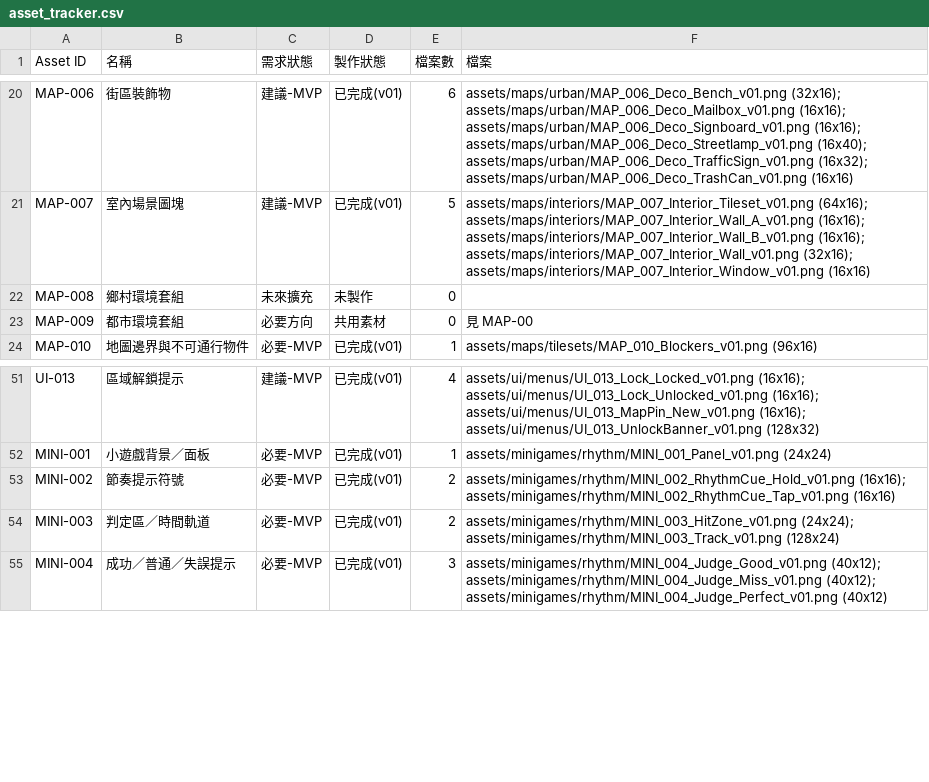
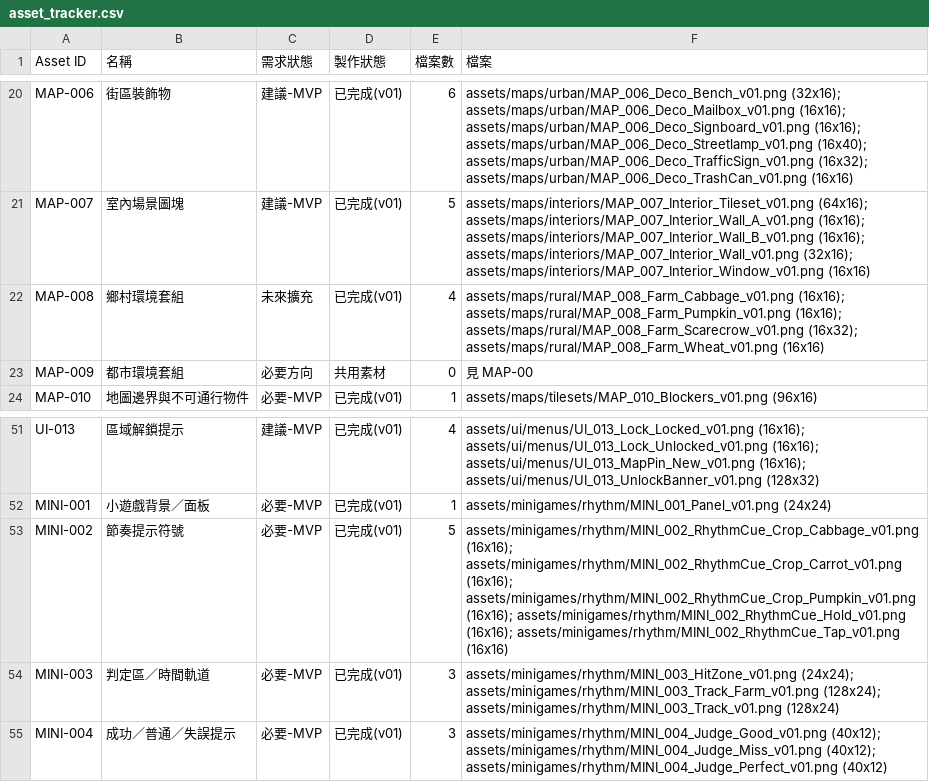
Before and after one commit to Anewlearner1/life, a CSV file: assets/asset_tracker.csv, drawn as a sheet; only a part is shown, gaps mark what is left out.

```diff
--- a/assets/asset_tracker.csv
+++ b/assets/asset_tracker.csv
@@ -21,3 +21,3 @@ MAP-006,街區裝飾物,建議-MVP,已完成(v01),6,assets/maps/urban/MAP_006_De
 MAP-007,室內場景圖塊,建議-MVP,已完成(v01),5,assets/maps/interiors/MAP_007_Interior_Tileset_v01.png (64x16); assets/maps/interiors/MAP_007_Interior_Wall_A_v01.png (16x16); assets/maps/interiors/MAP_007_Interior_Wall_B_v01.png (16x16); assets/maps/interiors/MAP_007_Interior_Wall_v01.png (32x16); assets/maps/interiors/MAP_007_Interior_Window_v01.png (16x16)
-MAP-008,鄉村環境套組,未來擴充,未製作,0,
+MAP-008,鄉村環境套組,未來擴充,已完成(v01),4,assets/maps/rural/MAP_008_Farm_Cabbage_v01.png (16x16); assets/maps/rural/MAP_008_Farm_Pumpkin_v01.png (16x16); assets/maps/rural/MAP_008_Farm_Scarecrow_v01.png (16x32); assets/maps/rural/MAP_008_Farm_Wheat_v01.png (16x16)
 MAP-009,都市環境套組,必要方向,共用素材,0,見 MAP-00
@@ -52,4 +52,4 @@ UI-013,區域解鎖提示,建議-MVP,已完成(v01),4,assets/ui/menus/UI_013_Loc
 MINI-001,小遊戲背景／面板,必要-MVP,已完成(v01),1,assets/minigames/rhythm/MINI_001_Panel_v01.png (24x24)
-MINI-002,節奏提示符號,必要-MVP,已完成(v01),2,assets/minigames/rhythm/MINI_002_RhythmCue_Hold_v01.png (16x16); assets/minigames/rhythm/MINI_002_RhythmCue_Tap_v01.png (16x16)
-MINI-003,判定區／時間軌道,必要-MVP,已完成(v01),2,assets/minigames/rhythm/MINI_003_HitZone_v01.png (24x24); assets/minigames/rhythm/MINI_003_Track_v01.png (128x24)
+MINI-002,節奏提示符號,必要-MVP,已完成(v01),5,assets/minigames/rhythm/MINI_002_RhythmCue_Crop_Cabbage_v01.png (16x16); assets/minigames/rhythm/MINI_002_RhythmCue_Crop_Carrot_v01.png (16x16); assets/minigames/rhythm/MINI_002_RhythmCue_Crop_Pumpkin_v01.png (16x16); assets/minigames/rhythm/MINI_002_RhythmCue_Hold_v01.png (16x16); assets/minigames/rhythm/MINI_002_RhythmCue_Tap_v01.png (16x16)
+MINI-003,判定區／時間軌道,必要-MVP,已完成(v01),3,assets/minigames/rhythm/MINI_003_HitZone_v01.png (24x24); assets/minigames/rhythm/MINI_003_Track_Farm_v01.png (128x24); assets/minigames/rhythm/MINI_003_Track_v01.png (128x24)
 MINI-004,成功／普通／失誤提示,必要-MVP,已完成(v01),3,assets/minigames/rhythm/MINI_004_Judge_Good_v01.png (40x12); assets/minigames/rhythm/MINI_004_Judge_Miss_v01.png (40x12); assets/minigames/rhythm/MINI_004_Judge_Perfect_v01.png (40x12)
```
Also changed, not shown: 25 other files.
